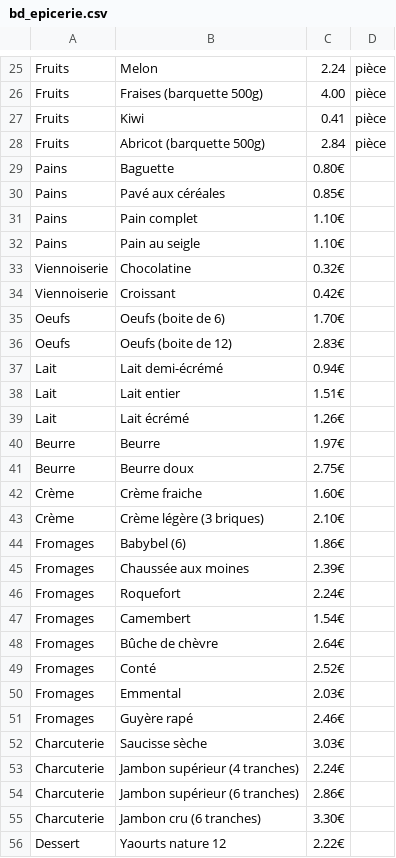
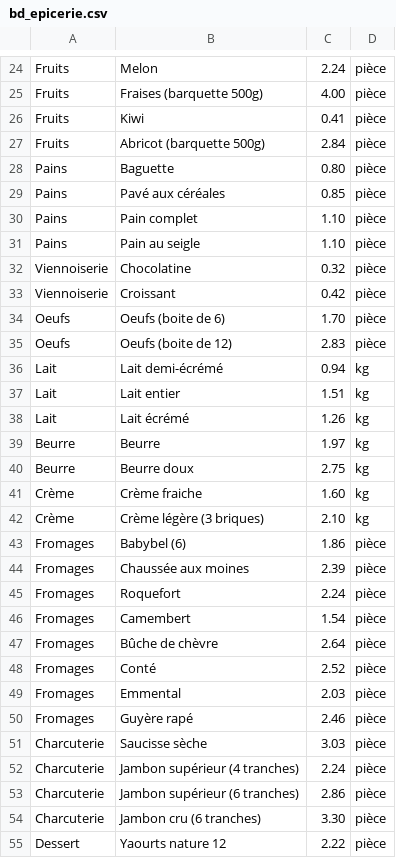
Before and after one commit to Eclypzz/AL3C, a CSV file: public/bd/bd_epicerie.csv, drawn as a sheet; only a part is shown, gaps mark what is left out; the diff covers the shown part only.

```diff
--- a/public/bd/bd_epicerie.csv
+++ b/public/bd/bd_epicerie.csv
@@ -28,29 +27,29 @@ Fruits;Kiwi;0.41;pièce
 Fruits;Abricot (barquette 500g);2.84;pièce
-Pains;Baguette;0.80€;
-Pains;Pavé aux céréales;0.85€;
-Pains;Pain complet;1.10€;
-Pains;Pain au seigle;1.10€;
-Viennoiserie;Chocolatine;0.32€;
-Viennoiserie;Croissant;0.42€;
-Oeufs;Oeufs (boite de 6);1.70€;
-Oeufs;Oeufs (boite de 12);2.83€;
-Lait;Lait demi-écrémé;0.94€;
-Lait;Lait entier;1.51€;
-Lait;Lait écrémé;1.26€;
-Beurre;Beurre;1.97€;
-Beurre;Beurre doux;2.75€;
-Crème;Crème fraiche;1.60€;
-Crème;Crème légère (3 briques);2.10€;
-Fromages;Babybel (6);1.86€;
-Fromages;Chaussée aux moines;2.39€;
-Fromages;Roquefort;2.24€;
-Fromages;Camembert;1.54€;
-Fromages;Bûche de chèvre;2.64€;
-Fromages;Conté;2.52€;
-Fromages;Emmental;2.03€;
-Fromages;Guyère rapé;2.46€;
-Charcuterie;Saucisse sèche;3.03€;
-Charcuterie;Jambon supérieur (4 tranches);2.24€;
-Charcuterie;Jambon supérieur (6 tranches);2.86€;
-Charcuterie;Jambon cru (6 tranches);3.30€;
-Dessert;Yaourts nature 12;2.22€;
+Pains;Baguette;0.80;pièce
+Pains;Pavé aux céréales;0.85;pièce
+Pains;Pain complet;1.10;pièce
+Pains;Pain au seigle;1.10;pièce
+Viennoiserie;Chocolatine;0.32;pièce
+Viennoiserie;Croissant;0.42;pièce
+Oeufs;Oeufs (boite de 6);1.70;pièce
+Oeufs;Oeufs (boite de 12);2.83;pièce
+Lait;Lait demi-écrémé;0.94;kg
+Lait;Lait entier;1.51;kg
+Lait;Lait écrémé;1.26;kg
+Beurre;Beurre;1.97;kg
+Beurre;Beurre doux;2.75;kg
+Crème;Crème fraiche;1.60;kg
+Crème;Crème légère (3 briques);2.10;kg
+Fromages;Babybel (6);1.86;pièce
+Fromages;Chaussée aux moines;2.39;pièce
+Fromages;Roquefort;2.24;pièce
+Fromages;Camembert;1.54;pièce
+Fromages;Bûche de chèvre;2.64;pièce
+Fromages;Conté;2.52;pièce
+Fromages;Emmental;2.03;pièce
+Fromages;Guyère rapé;2.46;pièce
+Charcuterie;Saucisse sèche;3.03;pièce
+Charcuterie;Jambon supérieur (4 tranches);2.24;pièce
+Charcuterie;Jambon supérieur (6 tranches);2.86;pièce
+Charcuterie;Jambon cru (6 tranches);3.30;pièce
+Dessert;Yaourts nature 12;2.22;pièce
```
Also changed, not shown: 1 removed row and 4 edited cells elsewhere in this file, 40 other files.
